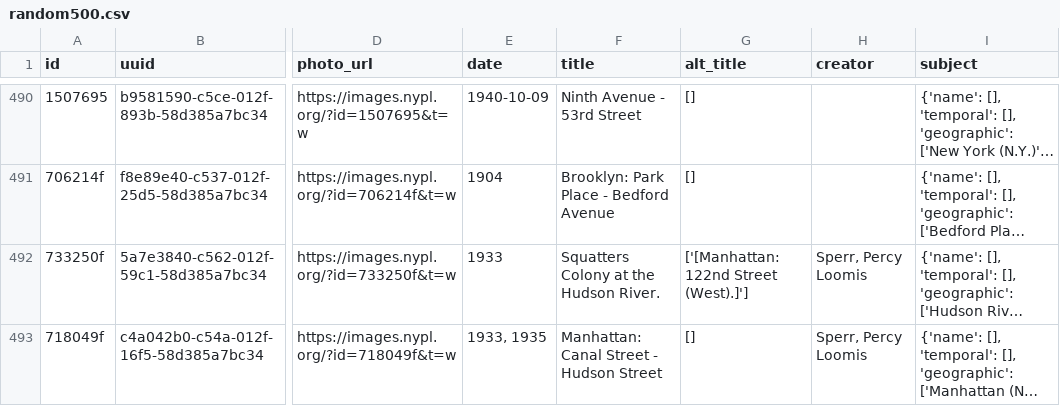
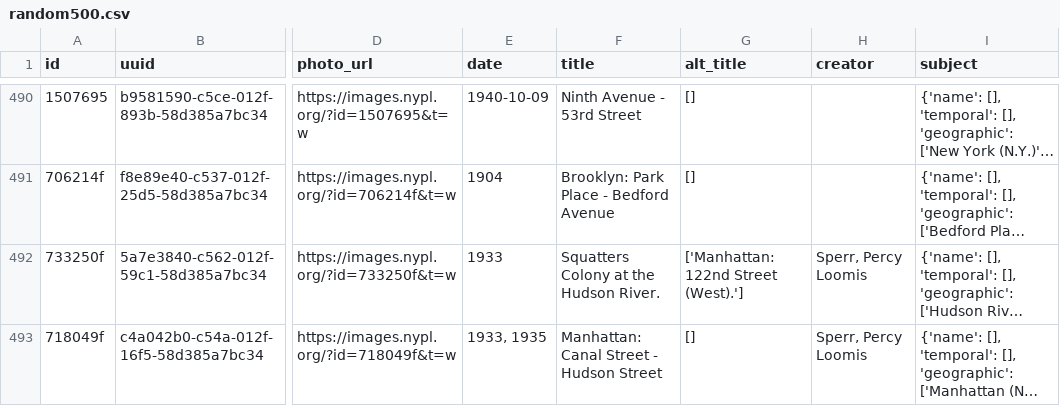
Before and after one commit to danvk/oldnyc, a CSV file: data/geocode/random500.csv, drawn as a sheet; only a part is shown, gaps mark what is left out; long unchanged cells end in …; the diff covers the shown part only; the diff names each change by its address in the sheet, - before the commit and + after, or states it on an @@ line.

Commit message:
alt_title cleanup (#161)
* alt_title cleanup

* update random500

* update ocr_shootout

* apply new ocr_shootout results

```diff
--- a/data/geocode/random500.csv
+++ b/data/geocode/random500.csv
-G492 (alt_title): ['[Manhattan: 122nd Street (West).]']
+G492 (alt_title): ['Manhattan: 122nd Street (West).']
```
Also changed, not shown: 38 edited cells elsewhere in this file, 3 other files.
